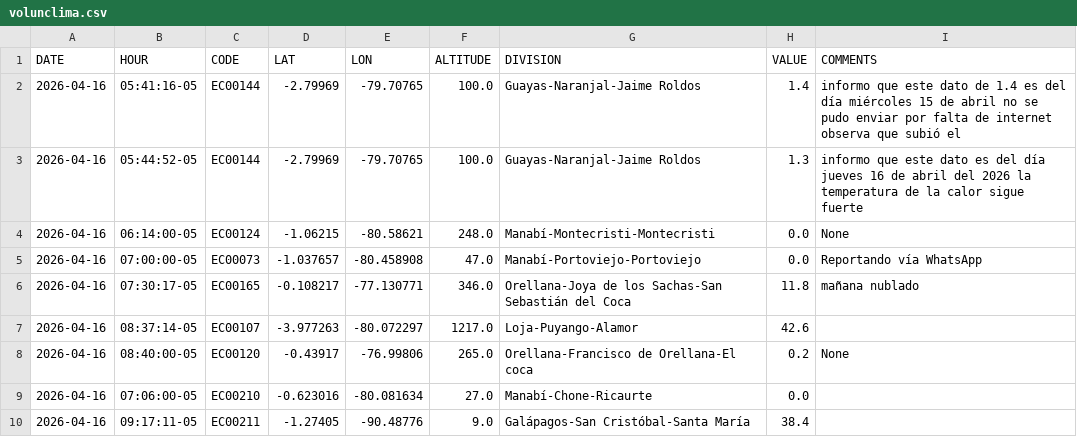
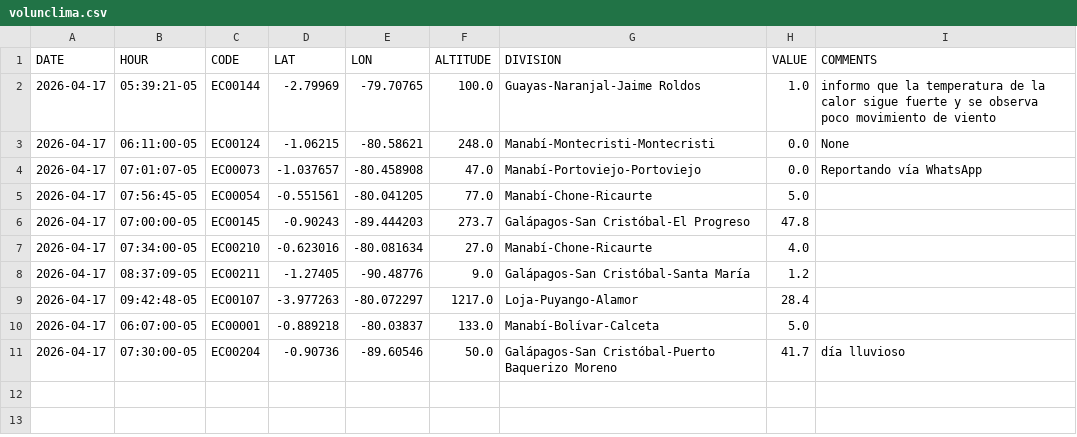
Before and after one commit to DPAINAMHI/tools, a CSV file: volunclima.csv, drawn as a sheet.

```diff
--- a/volunclima.csv
+++ b/volunclima.csv
@@ -1,10 +1,11 @@
 DATE,HOUR,CODE,LAT,LON,ALTITUDE,DIVISION,VALUE,COMMENTS
-2026-04-16,05:41:16-05,EC00144,-2.79969,-79.70765,100.0,Guayas-Naranjal-Jaime Roldos,1.4,informo que este dato de 1.4 es del día miércoles 15 de abril no se pudo enviar por falta de internet observa que subió el
-2026-04-16,05:44:52-05,EC00144,-2.79969,-79.70765,100.0,Guayas-Naranjal-Jaime Roldos,1.3,informo que este dato es del día jueves 16 de abril del 2026 la temperatura de la calor sigue fuerte
-2026-04-16,06:14:00-05,EC00124,-1.06215,-80.58621,248.0,Manabí-Montecristi-Montecristi,0.0,None
-2026-04-16,07:00:00-05,EC00073,-1.037657,-80.458908,47.0,Manabí-Portoviejo-Portoviejo,0.0,Reportando vía WhatsApp
-2026-04-16,07:30:17-05,EC00165,-0.108217,-77.130771,346.0,Orellana-Joya de los Sachas-San Sebastián del Coca,11.8,mañana nublado
-2026-04-16,08:37:14-05,EC00107,-3.977263,-80.072297,1217.0,Loja-Puyango-Alamor,42.6,
-2026-04-16,08:40:00-05,EC00120,-0.43917,-76.99806,265.0,Orellana-Francisco de Orellana-El coca,0.2,None
-2026-04-16,07:06:00-05,EC00210,-0.623016,-80.081634,27.0,Manabí-Chone-Ricaurte,0.0,
-2026-04-16,09:17:11-05,EC00211,-1.27405,-90.48776,9.0,Galápagos-San Cristóbal-Santa María ,38.4,
+2026-04-17,05:39:21-05,EC00144,-2.79969,-79.70765,100.0,Guayas-Naranjal-Jaime Roldos,1.0,informo que la temperatura de la calor sigue fuerte y se observa poco movimiento de viento
+2026-04-17,06:11:00-05,EC00124,-1.06215,-80.58621,248.0,Manabí-Montecristi-Montecristi,0.0,None
+2026-04-17,07:01:07-05,EC00073,-1.037657,-80.458908,47.0,Manabí-Portoviejo-Portoviejo,0.0,Reportando vía WhatsApp
+2026-04-17,07:56:45-05,EC00054,-0.551561,-80.041205,77.0,Manabí-Chone-Ricaurte,5.0,
+2026-04-17,07:00:00-05,EC00145,-0.90243,-89.444203,273.7,Galápagos-San Cristóbal-El Progreso,47.8,
+2026-04-17,07:34:00-05,EC00210,-0.623016,-80.081634,27.0,Manabí-Chone-Ricaurte,4.0,
+2026-04-17,08:37:09-05,EC00211,-1.27405,-90.48776,9.0,Galápagos-San Cristóbal-Santa María ,1.2,
+2026-04-17,09:42:48-05,EC00107,-3.977263,-80.072297,1217.0,Loja-Puyango-Alamor,28.4,
+2026-04-17,06:07:00-05,EC00001,-0.889218,-80.03837,133.0,Manabí-Bolívar-Calceta,5.0,
+2026-04-17,07:30:00-05,EC00204,-0.90736,-89.60546,50.0,Galápagos-San Cristóbal-Puerto Baquerizo Moreno,41.7,día lluvioso
```
Also changed, not shown: 1 other file.
